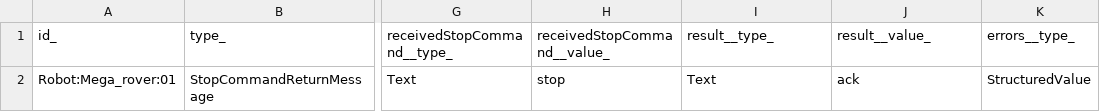
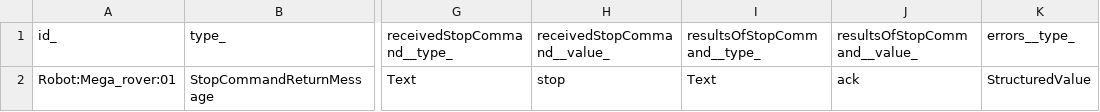
Before and after one commit to smart-data-models/dataModel.AutonomousMobileRobot, a CSV file: StopCommandReturnMessage/examples/example-normalized.json.csv, drawn as a sheet; only a part is shown, gaps mark what is left out; the diff names each change by its address in the sheet, - before the commit and + after, or states it on an @@ line.

Commit message:
Exported example to csv example-normalized.json

```diff
--- a/StopCommandReturnMessage/examples/example-normalized.json.csv
+++ b/StopCommandReturnMessage/examples/example-normalized.json.csv
-I1: result__type_
+I1: resultsOfStopCommand__type_
-J1: result__value_
+J1: resultsOfStopCommand__value_
```
